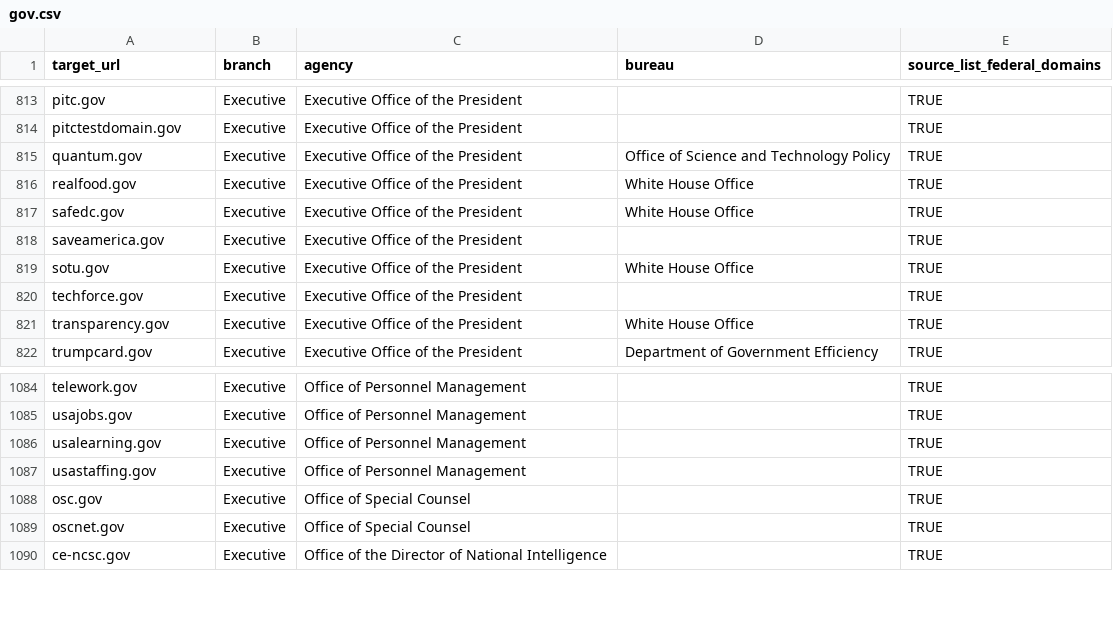
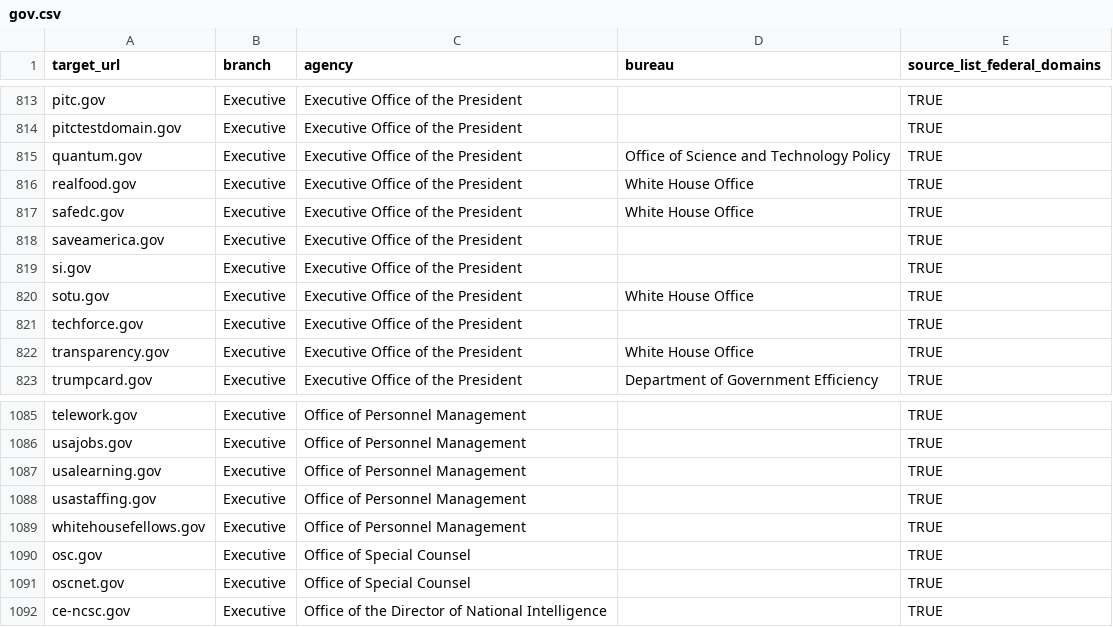
Before and after one commit to GSA/federal-website-index, a CSV file: data/formatted-source-lists/gov.csv, drawn as a sheet; only a part is shown, gaps mark what is left out; the diff names each change by its address in the sheet, - before the commit and + after, or states it on an @@ line.

```diff
--- a/data/formatted-source-lists/gov.csv
+++ b/data/formatted-source-lists/gov.csv
+row 819: si.gov | Executive | Executive Office of the President |  | TRUE
+row 1089: whitehousefellows.gov | Executive | Office of Personnel Management |  | TRUE
```
Also changed, not shown: data/formatted-source-lists/final_url_websites.csv, data/formatted-source-lists/hyperlink_domains.csv, 16 other files.
